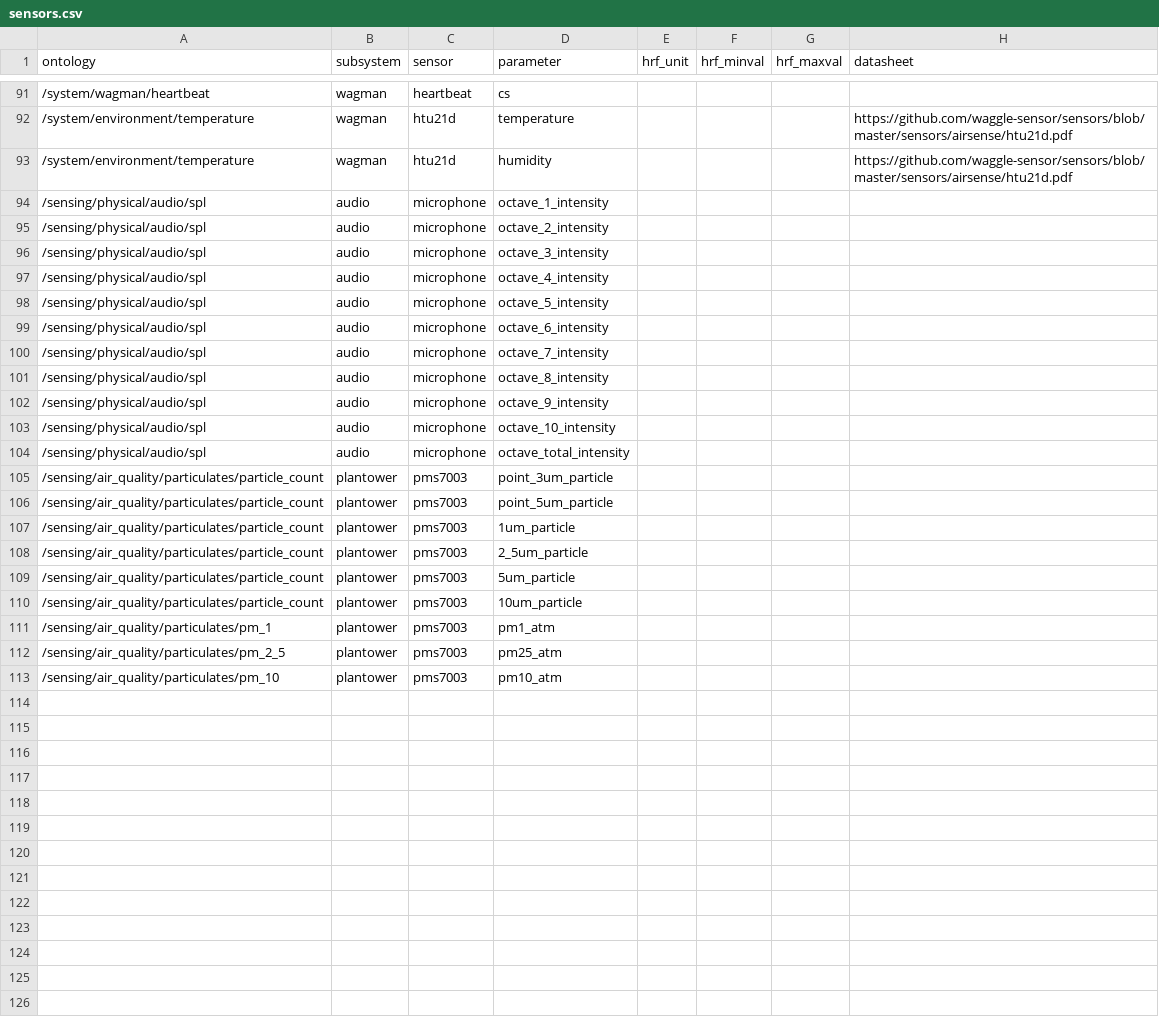
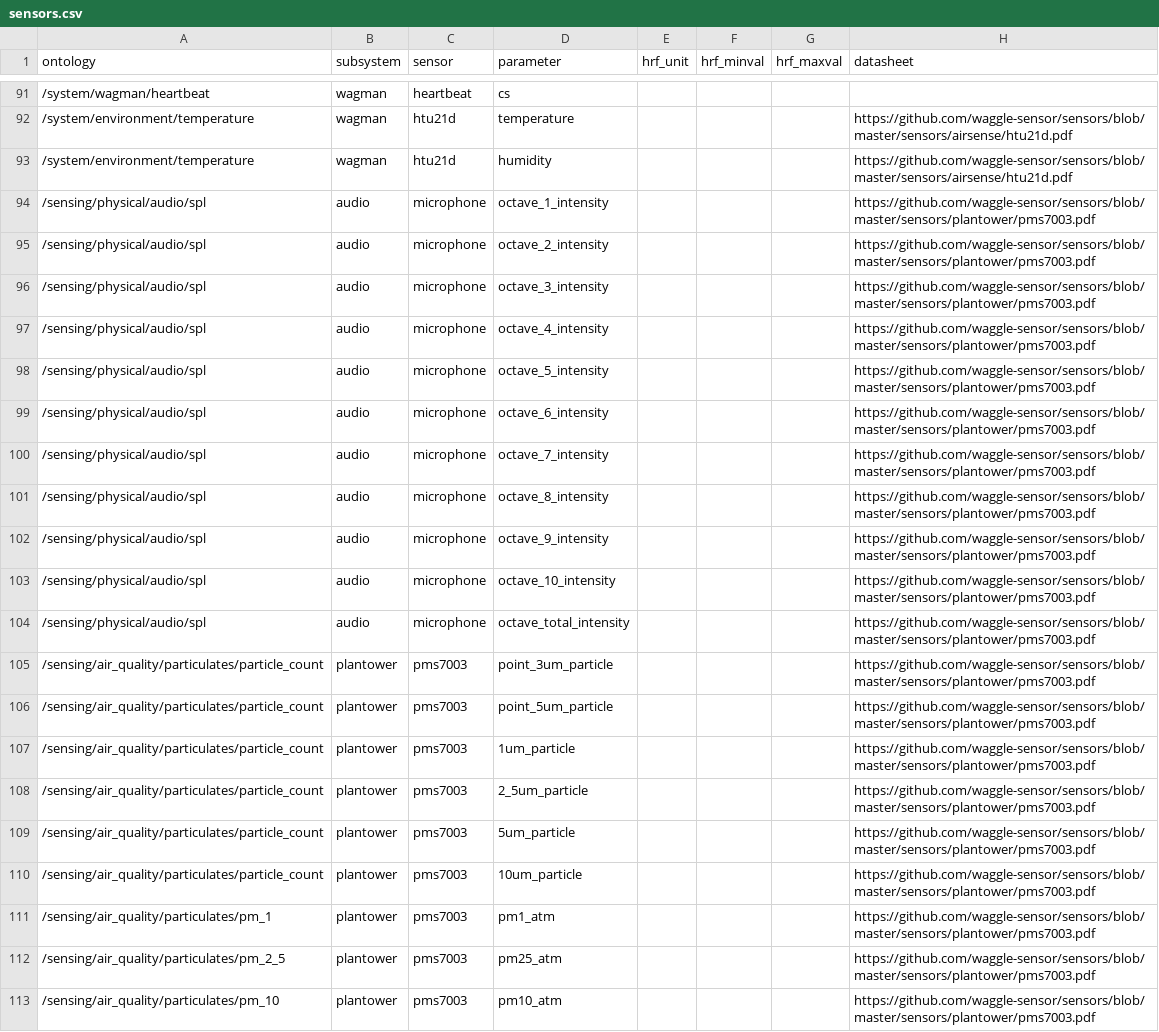
Before and after one commit to waggle-sensor/beehive-server, a CSV file: publishing-tools/projects/AoT_Chicago.complete/sensors.csv, drawn as a sheet; only a part is shown, gaps mark what is left out.

Commit message:
added pms7003 datasheet

```diff
--- a/publishing-tools/projects/AoT_Chicago.complete/sensors.csv
+++ b/publishing-tools/projects/AoT_Chicago.complete/sensors.csv
@@ -93,21 +93,21 @@ ontology,subsystem,sensor,parameter,hrf_unit,hrf_minval,hrf_maxval,datasheet
 /system/environment/temperature,wagman,htu21d,humidity,,,,"https://github.com/waggle-sensor/sensors/blob/master/sensors/airsense/htu21d.pdf"
-/sensing/physical/audio/spl,audio,microphone,octave_1_intensity,,,,
-/sensing/physical/audio/spl,audio,microphone,octave_2_intensity,,,,
-/sensing/physical/audio/spl,audio,microphone,octave_3_intensity,,,,
-/sensing/physical/audio/spl,audio,microphone,octave_4_intensity,,,,
-/sensing/physical/audio/spl,audio,microphone,octave_5_intensity,,,,
-/sensing/physical/audio/spl,audio,microphone,octave_6_intensity,,,,
-/sensing/physical/audio/spl,audio,microphone,octave_7_intensity,,,,
-/sensing/physical/audio/spl,audio,microphone,octave_8_intensity,,,,
-/sensing/physical/audio/spl,audio,microphone,octave_9_intensity,,,,
-/sensing/physical/audio/spl,audio,microphone,octave_10_intensity,,,,
-/sensing/physical/audio/spl,audio,microphone,octave_total_intensity,,,,
-/sensing/air_quality/particulates/particle_count,plantower,pms7003,point_3um_particle,,,,
-/sensing/air_quality/particulates/particle_count,plantower,pms7003,point_5um_particle,,,,
-/sensing/air_quality/particulates/particle_count,plantower,pms7003,1um_particle,,,,
-/sensing/air_quality/particulates/particle_count,plantower,pms7003,2_5um_particle,,,,
-/sensing/air_quality/particulates/particle_count,plantower,pms7003,5um_particle,,,,
-/sensing/air_quality/particulates/particle_count,plantower,pms7003,10um_particle,,,,
-/sensing/air_quality/particulates/pm_1,plantower,pms7003,pm1_atm,,,,
-/sensing/air_quality/particulates/pm_2_5,plantower,pms7003,pm25_atm,,,,
-/sensing/air_quality/particulates/pm_10,plantower,pms7003,pm10_atm,,,,
+/sensing/physical/audio/spl,audio,microphone,octave_1_intensity,,,,"https://github.com/waggle-sensor/sensors/blob/master/sensors/plantower/pms7003.pdf"
+/sensing/physical/audio/spl,audio,microphone,octave_2_intensity,,,,"https://github.com/waggle-sensor/sensors/blob/master/sensors/plantower/pms7003.pdf"
+/sensing/physical/audio/spl,audio,microphone,octave_3_intensity,,,,"https://github.com/waggle-sensor/sensors/blob/master/sensors/plantower/pms7003.pdf"
+/sensing/physical/audio/spl,audio,microphone,octave_4_intensity,,,,"https://github.com/waggle-sensor/sensors/blob/master/sensors/plantower/pms7003.pdf"
+/sensing/physical/audio/spl,audio,microphone,octave_5_intensity,,,,"https://github.com/waggle-sensor/sensors/blob/master/sensors/plantower/pms7003.pdf"
+/sensing/physical/audio/spl,audio,microphone,octave_6_intensity,,,,"https://github.com/waggle-sensor/sensors/blob/master/sensors/plantower/pms7003.pdf"
+/sensing/physical/audio/spl,audio,microphone,octave_7_intensity,,,,"https://github.com/waggle-sensor/sensors/blob/master/sensors/plantower/pms7003.pdf"
+/sensing/physical/audio/spl,audio,microphone,octave_8_intensity,,,,"https://github.com/waggle-sensor/sensors/blob/master/sensors/plantower/pms7003.pdf"
+/sensing/physical/audio/spl,audio,microphone,octave_9_intensity,,,,"https://github.com/waggle-sensor/sensors/blob/master/sensors/plantower/pms7003.pdf"
+/sensing/physical/audio/spl,audio,microphone,octave_10_intensity,,,,"https://github.com/waggle-sensor/sensors/blob/master/sensors/plantower/pms7003.pdf"
+/sensing/physical/audio/spl,audio,microphone,octave_total_intensity,,,,"https://github.com/waggle-sensor/sensors/blob/master/sensors/plantower/pms7003.pdf"
+/sensing/air_quality/particulates/particle_count,plantower,pms7003,point_3um_particle,,,,"https://github.com/waggle-sensor/sensors/blob/master/sensors/plantower/pms7003.pdf"
+/sensing/air_quality/particulates/particle_count,plantower,pms7003,point_5um_particle,,,,"https://github.com/waggle-sensor/sensors/blob/master/sensors/plantower/pms7003.pdf"
+/sensing/air_quality/particulates/particle_count,plantower,pms7003,1um_particle,,,,"https://github.com/waggle-sensor/sensors/blob/master/sensors/plantower/pms7003.pdf"
+/sensing/air_quality/particulates/particle_count,plantower,pms7003,2_5um_particle,,,,"https://github.com/waggle-sensor/sensors/blob/master/sensors/plantower/pms7003.pdf"
+/sensing/air_quality/particulates/particle_count,plantower,pms7003,5um_particle,,,,"https://github.com/waggle-sensor/sensors/blob/master/sensors/plantower/pms7003.pdf"
+/sensing/air_quality/particulates/particle_count,plantower,pms7003,10um_particle,,,,"https://github.com/waggle-sensor/sensors/blob/master/sensors/plantower/pms7003.pdf"
+/sensing/air_quality/particulates/pm_1,plantower,pms7003,pm1_atm,,,,"https://github.com/waggle-sensor/sensors/blob/master/sensors/plantower/pms7003.pdf"
+/sensing/air_quality/particulates/pm_2_5,plantower,pms7003,pm25_atm,,,,"https://github.com/waggle-sensor/sensors/blob/master/sensors/plantower/pms7003.pdf"
+/sensing/air_quality/particulates/pm_10,plantower,pms7003,pm10_atm,,,,"https://github.com/waggle-sensor/sensors/blob/master/sensors/plantower/pms7003.pdf"
```
